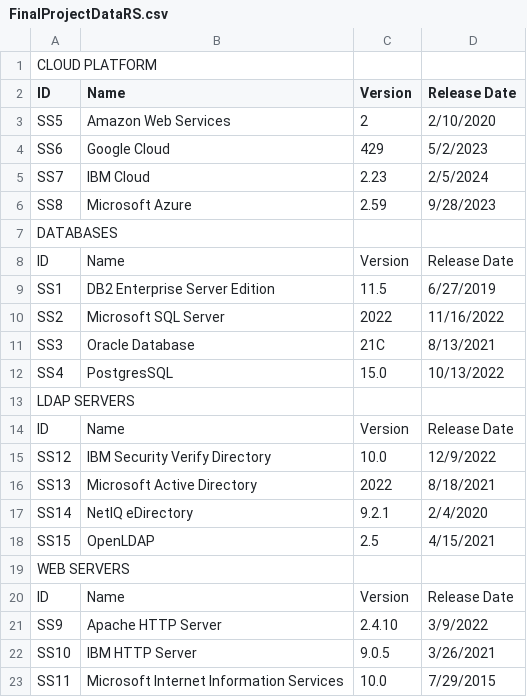
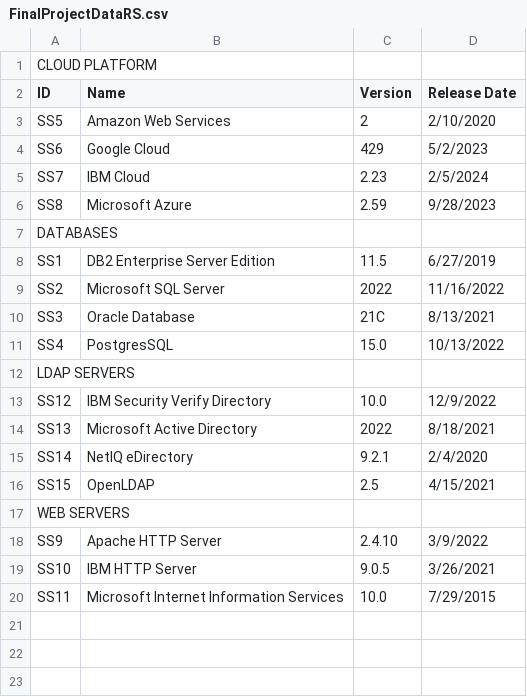
Before and after one commit to LeUndecisive/CISGroup, a CSV file: FinalProjectDataRS.csv, drawn as a sheet; the diff names each change by its address in the sheet, - before the commit and + after, or states it on an @@ line.

Commit message:
Removed identifier lines

```diff
--- a/FinalProjectDataRS.csv
+++ b/FinalProjectDataRS.csv
-row 8: ID | Name | Version | Release Date
-row 14: ID | Name | Version | Release Date
-row 20: ID | Name | Version | Release Date
```
